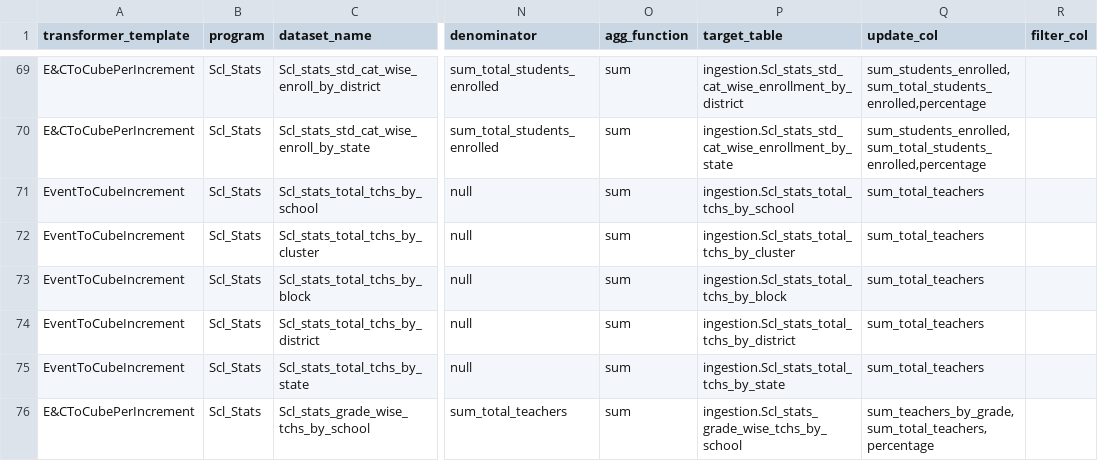
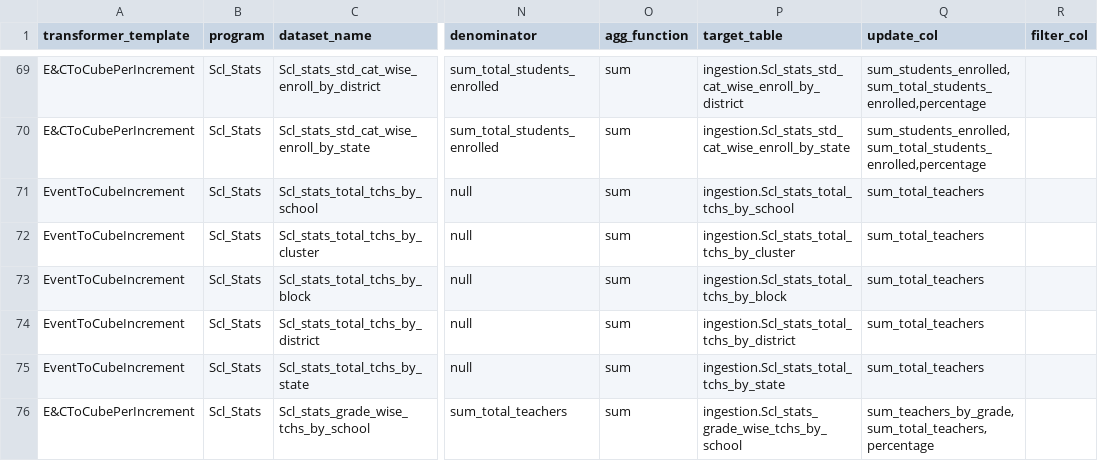
Before and after one commit to ayesha-siddiq123/generator-ms, a CSV file: spec_generator/key_files/dataset_keys.csv, drawn as a sheet; only a part is shown, gaps mark what is left out; the diff covers the shown part only; the diff names each change by its address in the sheet, - before the commit and + after, or states it on an @@ line.

Commit message:
table names renamed in the dataset_key file

```diff
--- a/spec_generator/key_files/dataset_keys.csv
+++ b/spec_generator/key_files/dataset_keys.csv
-P69 (target_table): ingestion.Scl_stats_std_cat_wise_enrollment_by_district
+P69 (target_table): ingestion.Scl_stats_std_cat_wise_enroll_by_district
-P70 (target_table): ingestion.Scl_stats_std_cat_wise_enrollment_by_state
+P70 (target_table): ingestion.Scl_stats_std_cat_wise_enroll_by_state
```
Also changed, not shown: 27 edited cells elsewhere in this file, 1 other file.
